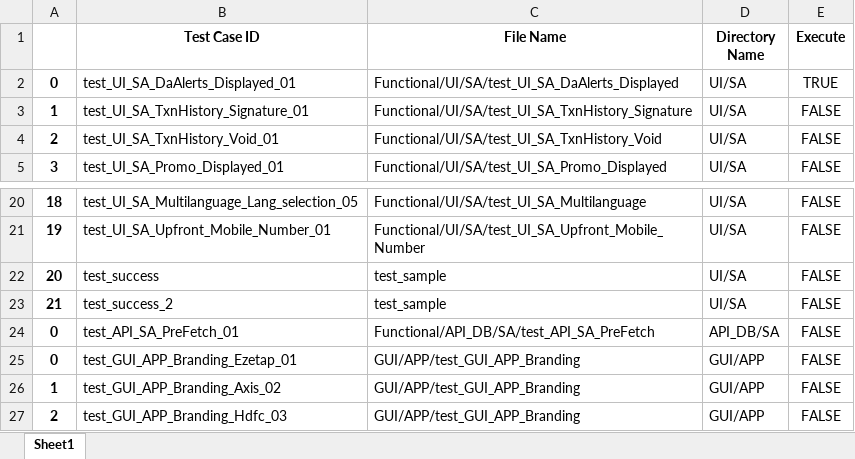
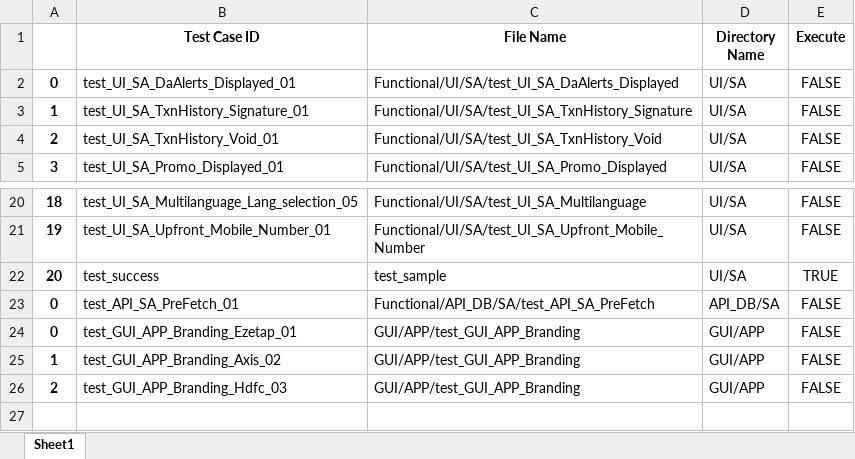
Before and after one commit to tularamsa1/ezeauto-rearch-automation-claude, an Excel workbook: TestCases/AllTestcaseSuite.xlsx, sheet Sheet1, drawn as a sheet; only a part is shown, gaps mark what is left out; values as stored, in another font and other column widths than the file's, no borders; the diff names each change by its address in the sheet, - before the commit and + after, or states it on an @@ line.

```diff
--- a/TestCases/AllTestcaseSuite.xlsx (sheet Sheet1)
+++ b/TestCases/AllTestcaseSuite.xlsx (sheet Sheet1)
-E2 (Execute): TRUE
+E2 (Execute): FALSE
-E22 (Execute): FALSE
+E22 (Execute): TRUE
-row 23: 21 | test_success_2 | test_sample | UI/SA | FALSE
```
Also changed, not shown: 22 other files.
